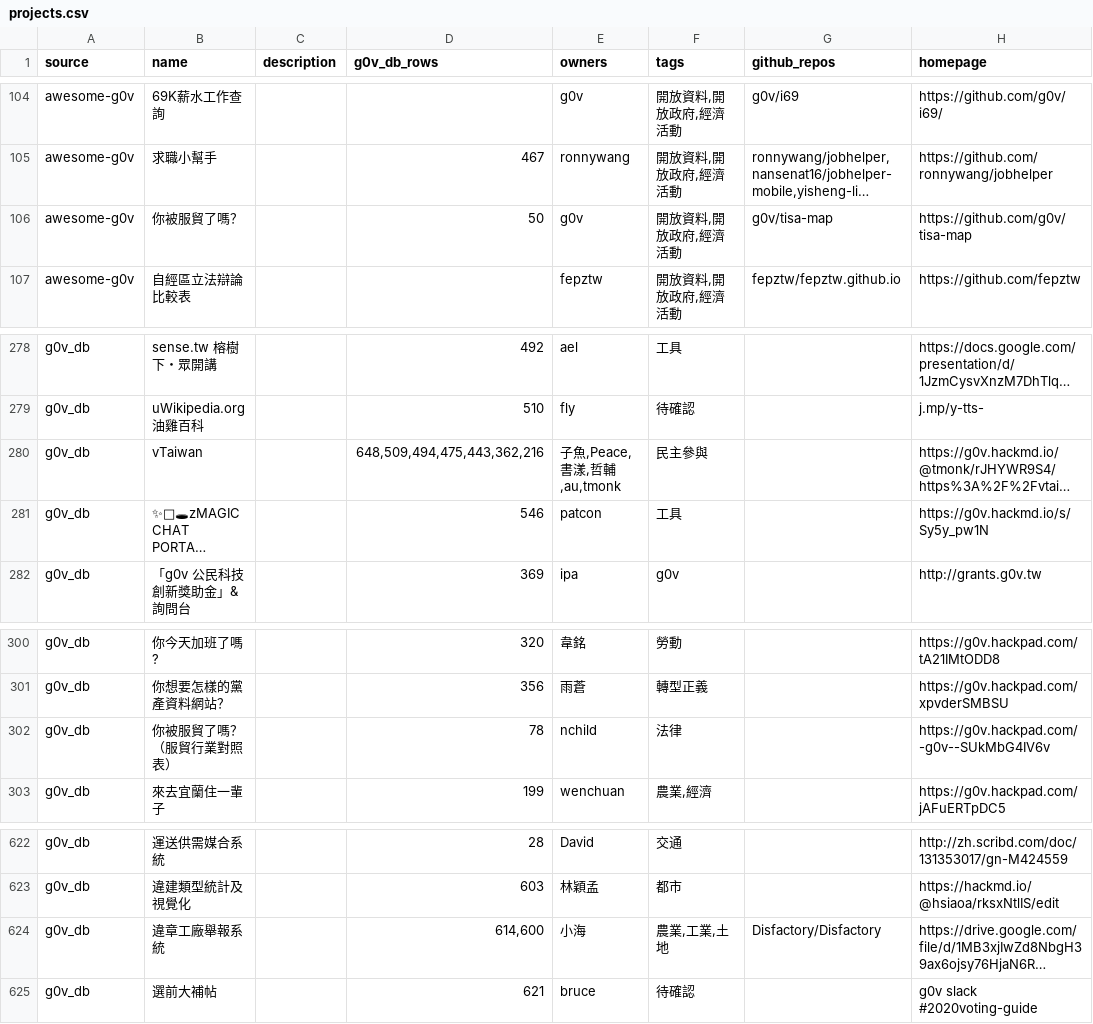
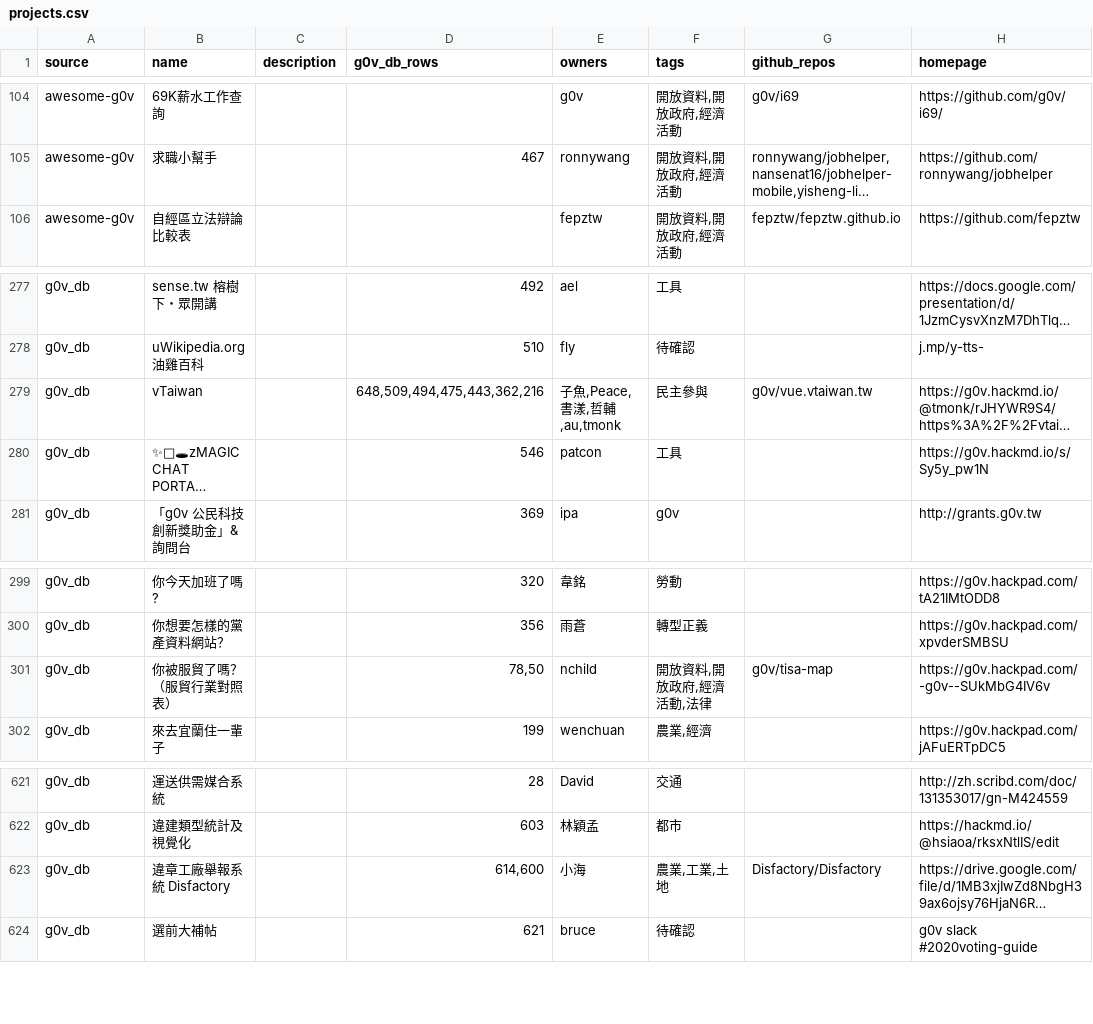
Before and after one commit to chunyenHuang/awesome-g0v-projects, a CSV file: data/projects.csv, drawn as a sheet; only a part is shown, gaps mark what is left out; long unchanged cells end in …; removed rows and columns are numbered as before the commit, all else as after; the diff names each change by its address in the sheet, - before the commit and + after, or states it on an @@ line.

Commit message:
Update UI & add project page.

```diff
--- a/data/projects.csv
+++ b/data/projects.csv
-row 106: awesome-g0v | 你被服貿了嗎？ |  | 50 | g0v | 開放資料,開放政府,經濟活動 | g0v/tisa-map | https://github.com/g0v/tisa-map
-G279 (github_repos): (empty)
+G279 (github_repos): g0v/vue.vtaiwan.tw
-D301 (g0v_db_rows): 78
+D301 (g0v_db_rows): 78,50
-F301 (tags): 法律
+F301 (tags): 開放資料,開放政府,經濟活動,法律
-G301 (github_repos): (empty)
+G301 (github_repos): g0v/tisa-map
-B623 (name): 違章工廠舉報系統
+B623 (name): 違章工廠舉報系統 Disfactory
```
Also changed, not shown: 26 other files.
